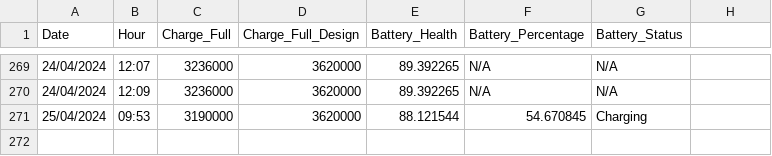
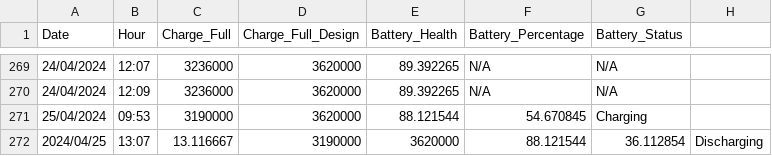
Before and after one commit to AliothCancer/energy_monitor, a CSV file: data/battery_stats.csv, drawn as a sheet; only a part is shown, gaps mark what is left out; the diff names each change by its address in the sheet, - before the commit and + after, or states it on an @@ line.

Commit message:
fixing sleep time notification: notify_percentage

```diff
--- a/data/battery_stats.csv
+++ b/data/battery_stats.csv
+row 272: 2024/04/25 | 13:07 | 13.116667 | 3190000 | 3620000 | 88.121544 | 36.112854 | Discharging
```
Also changed, not shown: 2 other files.
